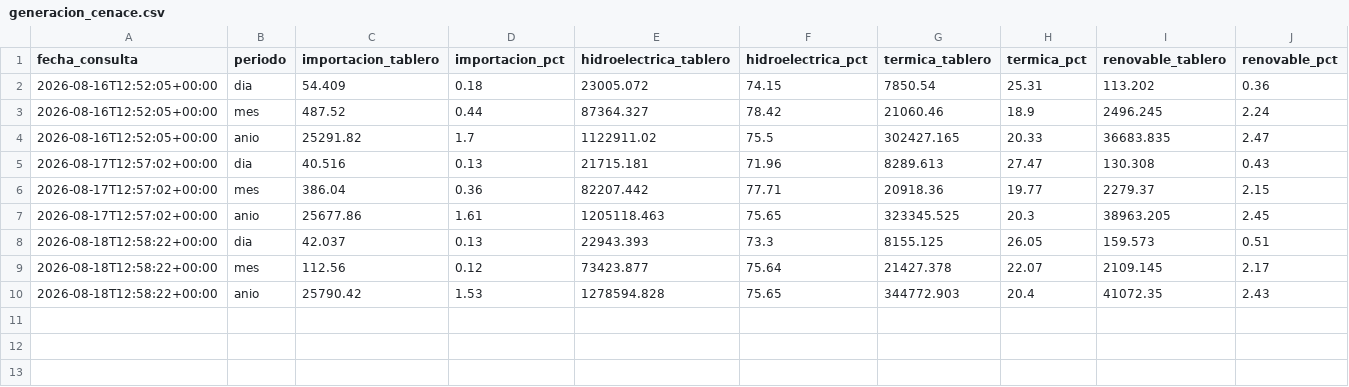
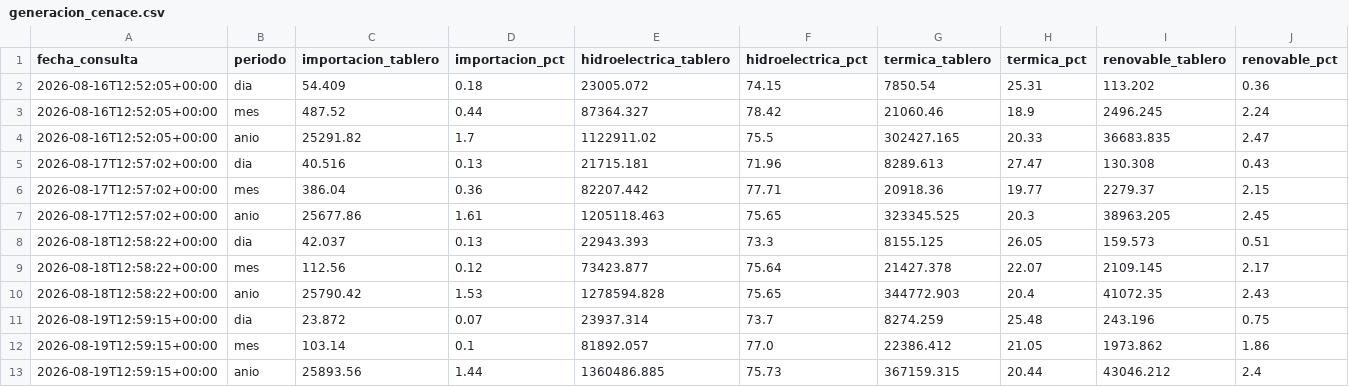
Before and after one commit to jordanvt18/cotas-embalses-ecuador, a CSV file: data/generacion/generacion_cenace.csv, drawn as a sheet; only a part is shown; rows hold the shown columns only; the diff names each change by its address in the sheet, - before the commit and + after, or states it on an @@ line.

```diff
--- a/data/generacion/generacion_cenace.csv
+++ b/data/generacion/generacion_cenace.csv
+row 11: 2026-08-19T12:59:15+00:00 | dia | 23.872 | 0.07 | 23937.314 | 73.7 | 8274.259 | 25.48 | 243.196 | 0.75
+row 12: 2026-08-19T12:59:15+00:00 | mes | 103.14 | 0.1 | 81892.057 | 77.0 | 22386.412 | 21.05 | 1973.862 | 1.86
+row 13: 2026-08-19T12:59:15+00:00 | anio | 25893.56 | 1.44 | 1360486.885 | 75.73 | 367159.315 | 20.44 | 43046.212 | 2.4
```
Also changed, not shown: data/raw/cotas_historico.csv, docs/datos/cotas_historico.csv, 18 other files.
